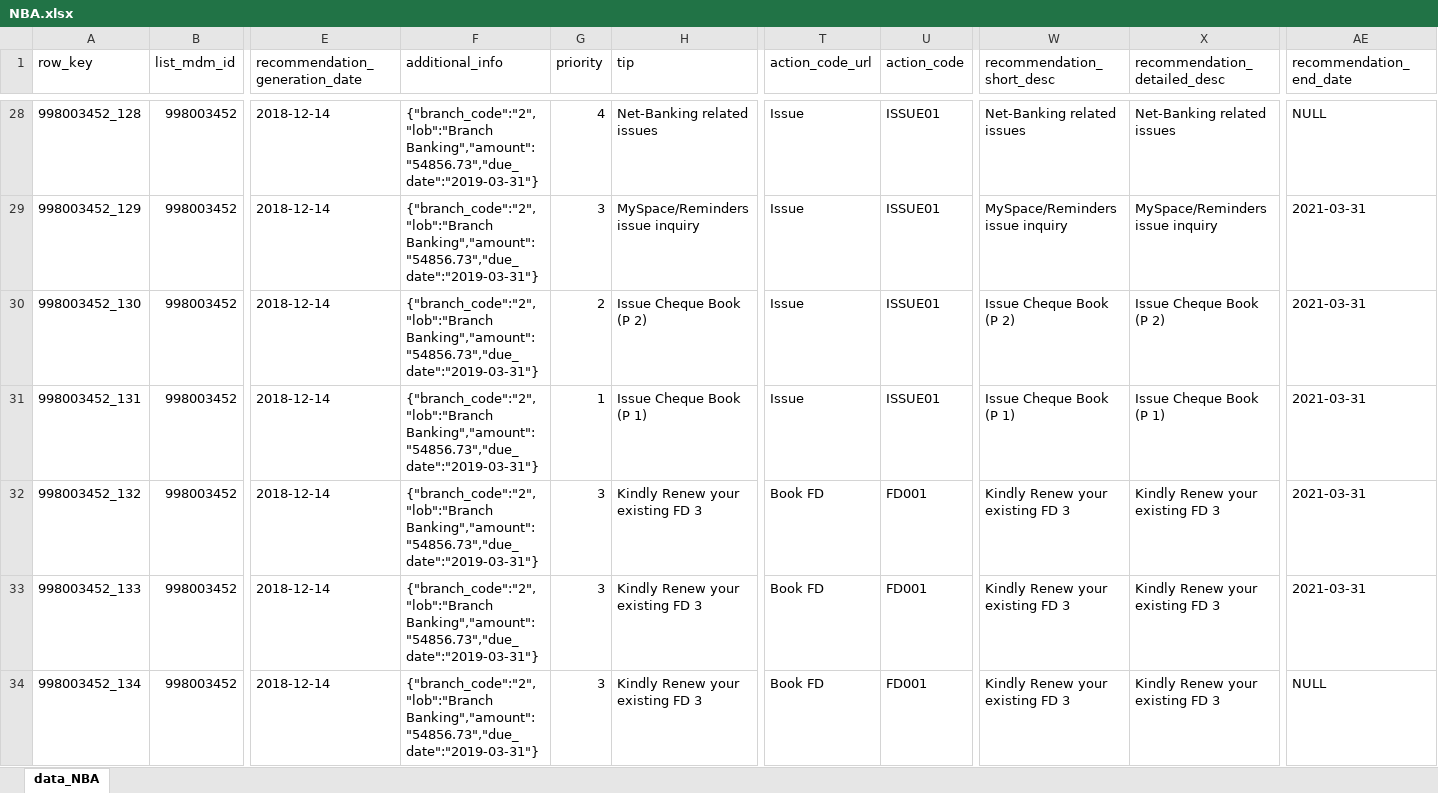
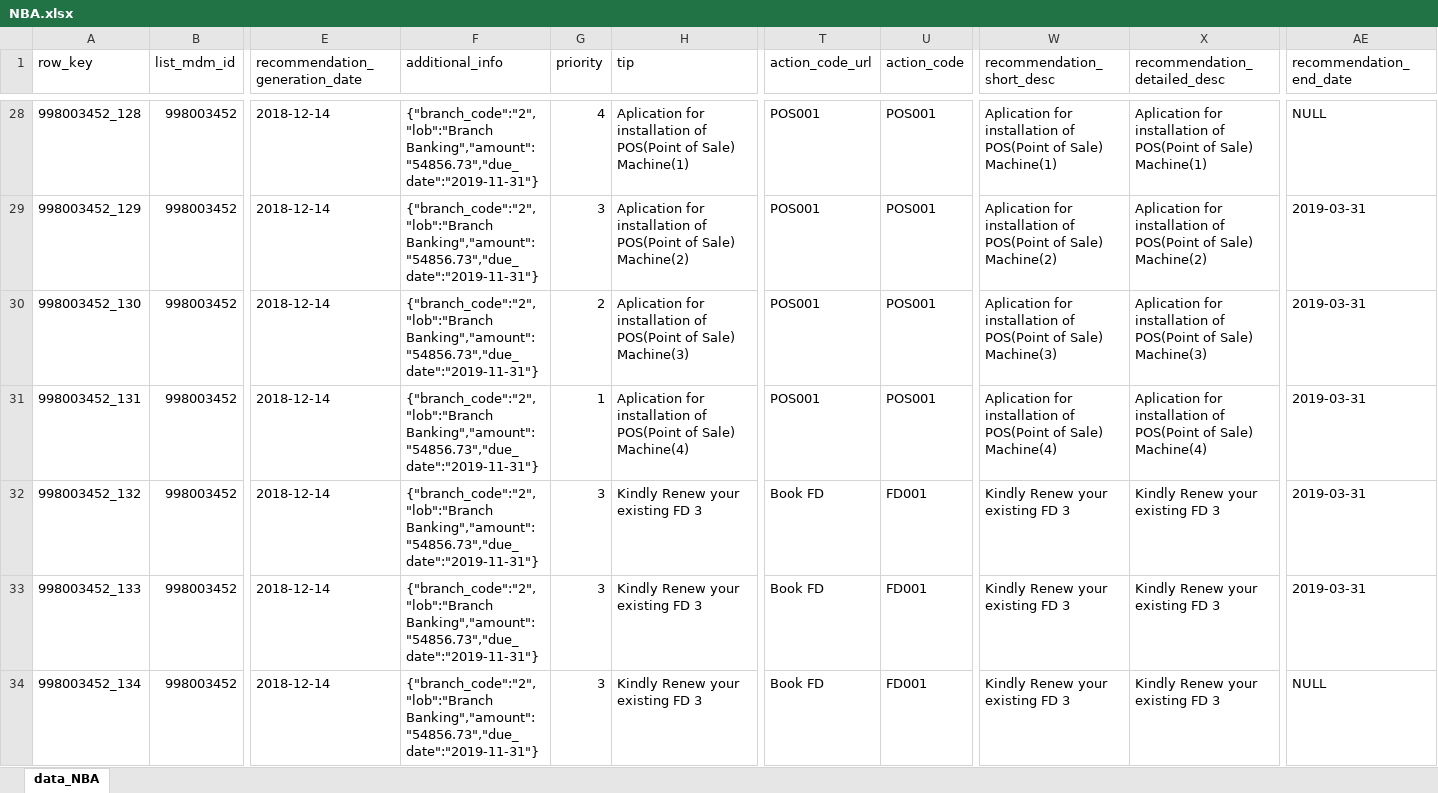
Before and after one commit to XI754-AbhishekDalakoti/yes-genie-testautomation, an Excel workbook: yes-genie-testautomation-GenieDataCreation/src/main/resources/NBA.xlsx, sheet data_NBA, drawn as a sheet; only a part is shown, gaps mark what is left out; values as stored, in another font and other column widths than the file's, no borders; the diff covers the shown part only; the diff names each change by its address in the sheet, - before the commit and + after, or states it on an @@ line.

Commit message:
action code changed

```diff
--- a/yes-genie-testautomation-GenieDataCreation/src/main/resources/NBA.xlsx (sheet data_NBA)
+++ b/yes-genie-testautomation-GenieDataCreation/src/main/resources/NBA.xlsx (sheet data_NBA)
-F28:F34 (additional_info): {"branch_code":"2","lob":"Branch Banking","amount":"54856.73","due_date":"2019-03-31"}
+F28:F34 (additional_info): {"branch_code":"2","lob":"Branch Banking","amount":"54856.73","due_date":"2019-11-31"}
-H28 (tip): Net-Banking related issues
+H28 (tip): Aplication for installation of POS(Point of Sale) Machine(1)
-T28:T31 (action_code_url): Issue
+T28:T31 (action_code_url): POS001
-U28:U31 (action_code): ISSUE01
+U28:U31 (action_code): POS001
-W28 (recommendation_short_desc): Net-Banking related issues
+W28 (recommendation_short_desc): Aplication for installation of POS(Point of Sale) Machine(1)
-X28 (recommendation_detailed_desc): Net-Banking related issues
+X28 (recommendation_detailed_desc): Aplication for installation of POS(Point of Sale) Machine(1)
-H29 (tip): MySpace/Reminders issue inquiry
+H29 (tip): Aplication for installation of POS(Point of Sale) Machine(2)
-W29 (recommendation_short_desc): MySpace/Reminders issue inquiry
+W29 (recommendation_short_desc): Aplication for installation of POS(Point of Sale) Machine(2)
-X29 (recommendation_detailed_desc): MySpace/Reminders issue inquiry
+X29 (recommendation_detailed_desc): Aplication for installation of POS(Point of Sale) Machine(2)
-AE29:AE33 (recommendation_end_date): 2021-03-31
+AE29:AE33 (recommendation_end_date): 2019-03-31
-H30 (tip): Issue Cheque Book (P 2)
+H30 (tip): Aplication for installation of POS(Point of Sale) Machine(3)
-W30 (recommendation_short_desc): Issue Cheque Book (P 2)
+W30 (recommendation_short_desc): Aplication for installation of POS(Point of Sale) Machine(3)
-X30 (recommendation_detailed_desc): Issue Cheque Book (P 2)
+X30 (recommendation_detailed_desc): Aplication for installation of POS(Point of Sale) Machine(3)
-H31 (tip): Issue Cheque Book (P 1)
+H31 (tip): Aplication for installation of POS(Point of Sale) Machine(4)
-W31 (recommendation_short_desc): Issue Cheque Book (P 1)
+W31 (recommendation_short_desc): Aplication for installation of POS(Point of Sale) Machine(4)
-X31 (recommendation_detailed_desc): Issue Cheque Book (P 1)
+X31 (recommendation_detailed_desc): Aplication for installation of POS(Point of Sale) Machine(4)
```
Also changed, not shown: 172 edited cells elsewhere in this sheet.
